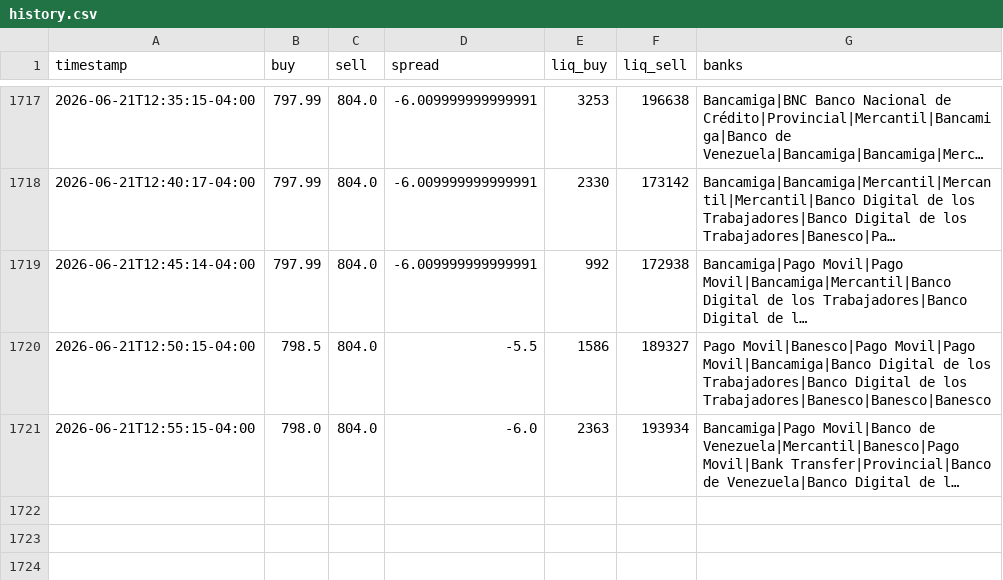
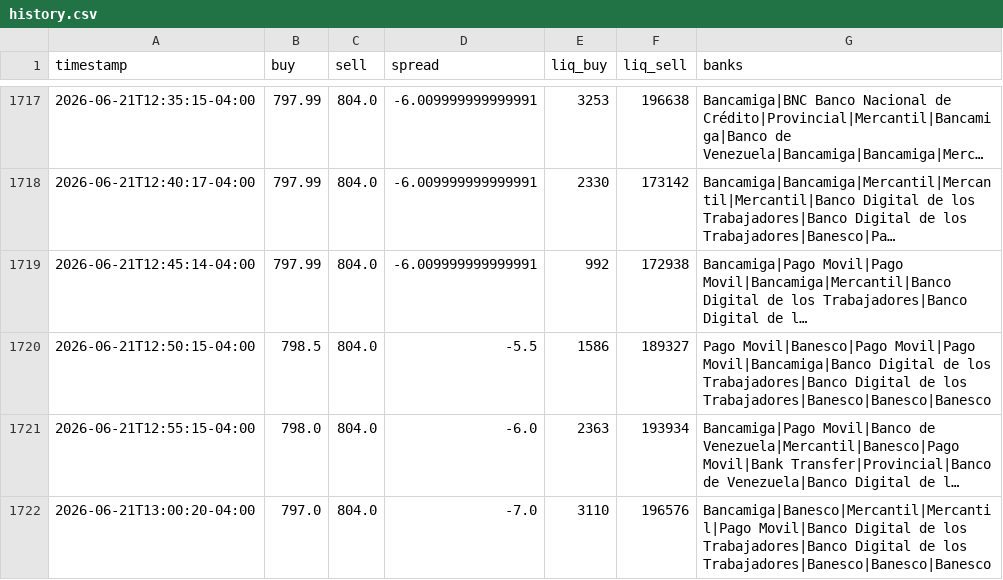
Before and after one commit to aamirhalabi/P2P-BOT-ADVICE, a CSV file: data/history.csv, drawn as a sheet; only a part is shown, gaps mark what is left out; long unchanged cells end in …; the diff names each change by its address in the sheet, - before the commit and + after, or states it on an @@ line.

Commit message:
historial 2026-06-21 17:00

```diff
--- a/data/history.csv
+++ b/data/history.csv
+row 1722: 2026-06-21T13:00:20-04:00 | 797.0 | 804.0 | -7.0 | 3110 | 196576 | Bancamiga|Banesco|Mercantil|Mercantil|Pago Movil|Banco Digital de los Trabajadores|Banco Digital de los Trabajadores|Banesco|Banesco|Banesco
```
